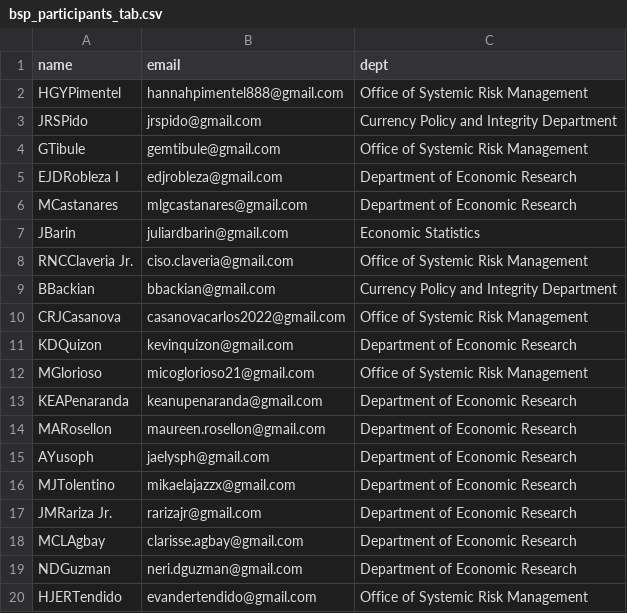
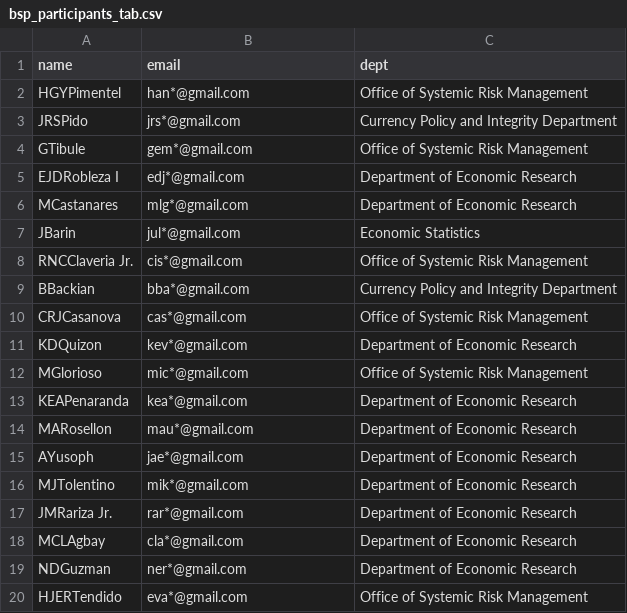
Before and after one commit to rgbaldov/BSP, a CSV file: datasets/bsp_participants_tab.csv, drawn as a sheet.

Commit message:
Update bsp_participants_tab.csv

```diff
--- a/datasets/bsp_participants_tab.csv
+++ b/datasets/bsp_participants_tab.csv
@@ -1,20 +1,20 @@
 name	email	dept
-HGYPimentel	hannahpimentel888@gmail.com	Office of Systemic Risk Management
-JRSPido	jrspido@gmail.com	Currency Policy and Integrity Department
-GTibule	gemtibule@gmail.com	Office of Systemic Risk Management
-EJDRobleza I	edjrobleza@gmail.com	Department of Economic Research
-MCastanares	mlgcastanares@gmail.com	Department of Economic Research
-JBarin	juliardbarin@gmail.com	Economic Statistics
-RNCClaveria Jr.	ciso.claveria@gmail.com	Office of Systemic Risk Management
-BBackian	bbackian@gmail.com	Currency Policy and Integrity Department
-CRJCasanova	casanovacarlos2022@gmail.com	Office of Systemic Risk Management
-KDQuizon	kevinquizon@gmail.com	Department of Economic Research
-MGlorioso	micoglorioso21@gmail.com	Office of Systemic Risk Management
-KEAPenaranda	keanupenaranda@gmail.com	Department of Economic Research
-MARosellon	maureen.rosellon@gmail.com	Department of Economic Research
-AYusoph	jaelysph@gmail.com	Department of Economic Research
-MJTolentino	mikaelajazzx@gmail.com	Department of Economic Research
-JMRariza Jr. 	rarizajr@gmail.com	Department of Economic Research
-MCLAgbay	clarisse.agbay@gmail.com	Department of Economic Research
-NDGuzman	neri.dguzman@gmail.com	Department of Economic Research
-HJERTendido	evandertendido@gmail.com	Office of Systemic Risk Management
+HGYPimentel	han*@gmail.com	Office of Systemic Risk Management
+JRSPido	jrs*@gmail.com	Currency Policy and Integrity Department
+GTibule	gem*@gmail.com	Office of Systemic Risk Management
+EJDRobleza I	edj*@gmail.com	Department of Economic Research
+MCastanares	mlg*@gmail.com	Department of Economic Research
+JBarin	jul*@gmail.com	Economic Statistics
+RNCClaveria Jr.	cis*@gmail.com	Office of Systemic Risk Management
+BBackian	bba*@gmail.com	Currency Policy and Integrity Department
+CRJCasanova	cas*@gmail.com	Office of Systemic Risk Management
+KDQuizon	kev*@gmail.com	Department of Economic Research
+MGlorioso	mic*@gmail.com	Office of Systemic Risk Management
+KEAPenaranda	kea*@gmail.com	Department of Economic Research
+MARosellon	mau*@gmail.com	Department of Economic Research
+AYusoph	jae*@gmail.com	Department of Economic Research
+MJTolentino	mik*@gmail.com	Department of Economic Research
+JMRariza Jr. 	rar*@gmail.com	Department of Economic Research
+MCLAgbay	cla*@gmail.com	Department of Economic Research
+NDGuzman	ner*@gmail.com	Department of Economic Research
+HJERTendido	eva*@gmail.com	Office of Systemic Risk Management
```
